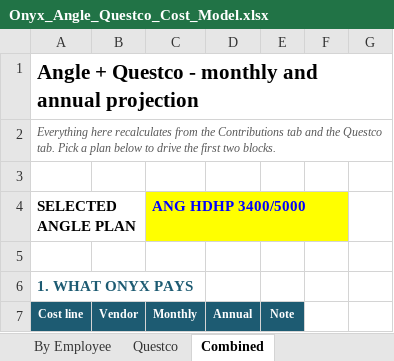
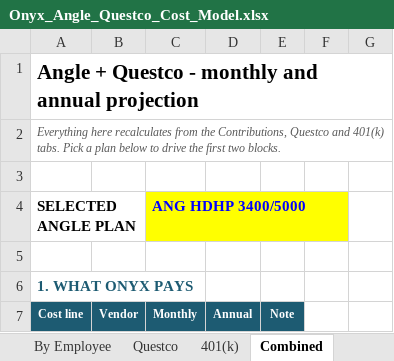
Before and after one commit to Onyxcfo/Health-Insurance-PEO, an Excel workbook: deliverables/Onyx_Angle_Questco_Cost_Model.xlsx, sheet Combined, drawn as a sheet; only a part is shown; values as stored, in another font and other column widths than the file's, no borders; the diff covers the shown part only; the diff names each change by its address in the sheet, - before the commit and + after, or states it on an @@ line.

```diff
--- a/deliverables/Onyx_Angle_Questco_Cost_Model.xlsx (sheet Combined)
+++ b/deliverables/Onyx_Angle_Questco_Cost_Model.xlsx (sheet Combined)
+sheet tab: 401(k)
-A2 (Cost line): …from the Contributions tab and the Questco tab. Pick a…
+A2 (Cost line): …from the Contributions, Questco and 401(k) tabs. Pick a…
```
Also changed, not shown: 3 added rows, 28 edited cells and cell formats elsewhere in this sheet, sheet Questco, formulas that keep their value, 2 other files.
